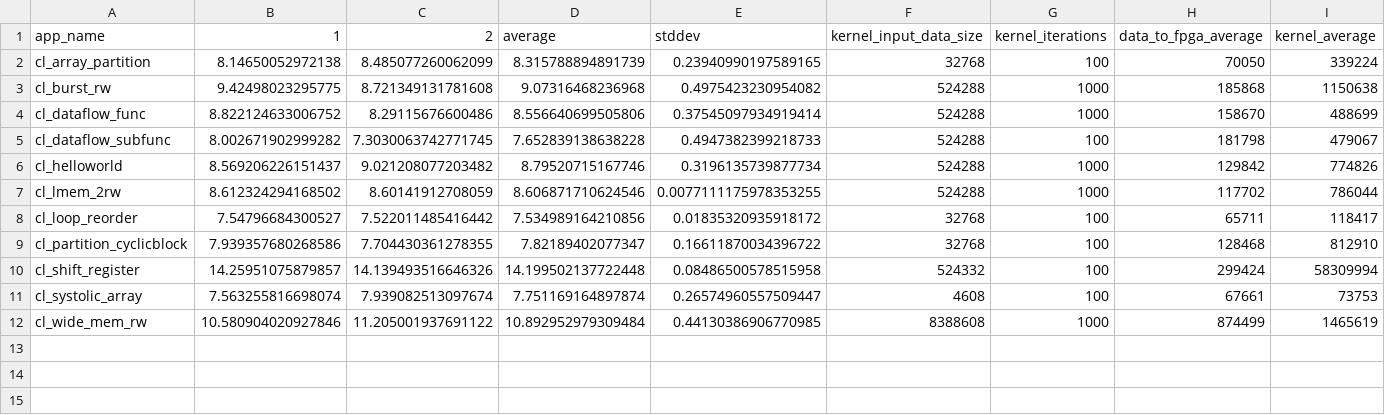
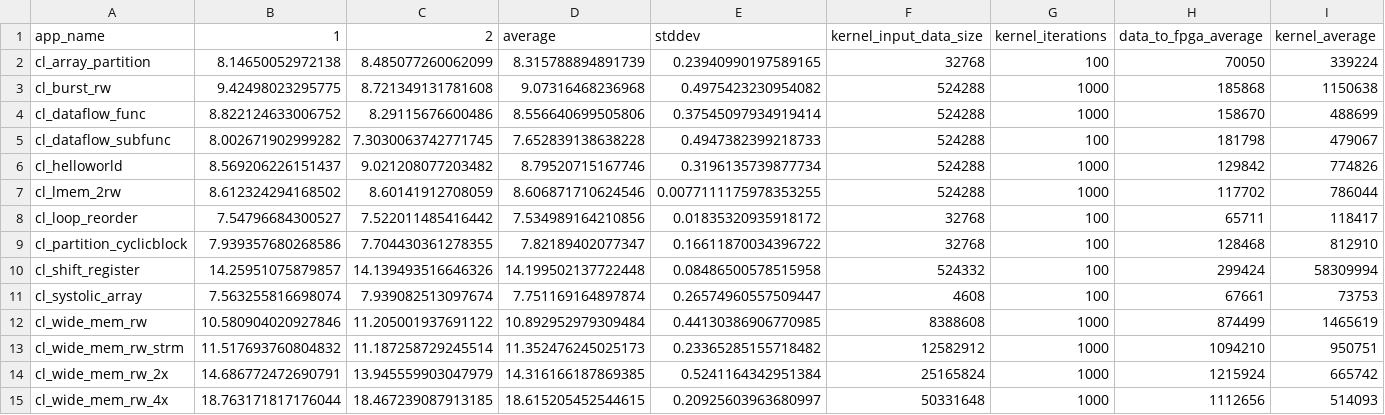
Before and after one commit to TUM-DSE/proteus-eval, a CSV file: data/u280-ddr-fast-vitis.csv, drawn as a sheet; only a part is shown; rows hold the shown columns only; the diff names each change by its address in the sheet, - before the commit and + after, or states it on an @@ line.

Commit message:
Add cl_wide_mem_rw_{strm,2x,4x}

```diff
--- a/data/u280-ddr-fast-vitis.csv
+++ b/data/u280-ddr-fast-vitis.csv
+row 13: cl_wide_mem_rw_strm | 11.517693760804832 | 11.187258729245514 | 11.352476245025173 | 0.23365285155718482 | 12582912 | 1000 | 1094210 | 950751
+row 14: cl_wide_mem_rw_2x | 14.686772472690791 | 13.945559903047979 | 14.316166187869385 | 0.5241164342951384 | 25165824 | 1000 | 1215924 | 665742
+row 15: cl_wide_mem_rw_4x | 18.763171817176044 | 18.467239087913185 | 18.615205452544615 | 0.20925603963680997 | 50331648 | 1000 | 1112656 | 514093
```
Also changed, not shown: data/u280-ddr-slow-vitis.csv, data/u280-fast-vitis.csv, 6 other files.
